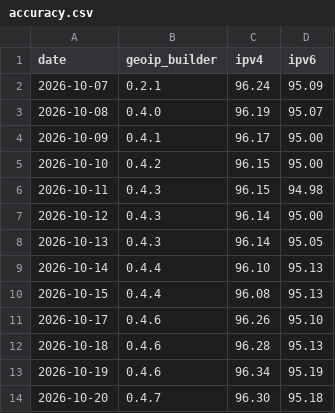
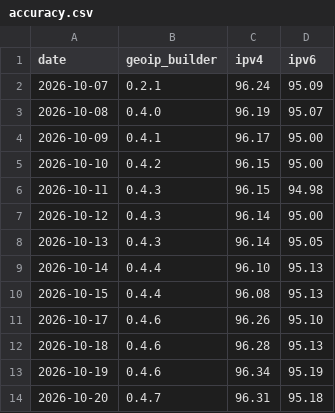
Before and after one commit to opengeoip/databases, a CSV file: accuracy.csv, drawn as a sheet.

```diff
--- a/accuracy.csv
+++ b/accuracy.csv
@@ -13,2 +13,2 @@ date,geoip_builder,ipv4,ipv6
 2026-10-19,0.4.6,96.34,95.19
-2026-10-20,0.4.7,96.30,95.18
+2026-10-20,0.4.7,96.31,95.18
```
Also changed, not shown: 2 other files.
